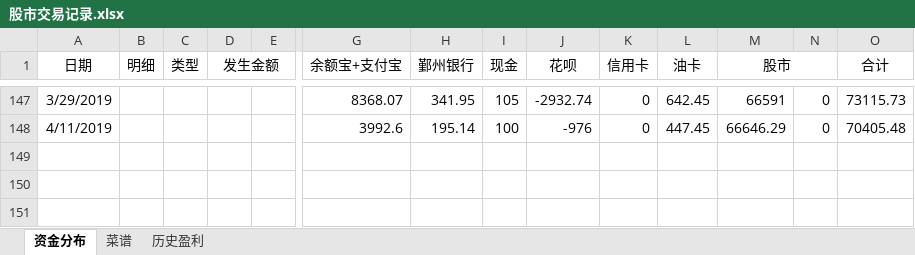
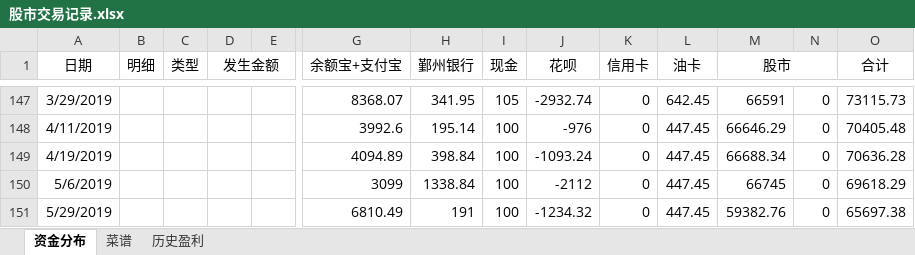
Before and after one commit to cestlaviefree/ife2018, an Excel workbook: 股市交易记录.xlsx, sheet 资金分布, drawn as a sheet; only a part is shown, gaps mark what is left out; values as stored, in another font and other column widths than the file's, no borders; rows hold the shown columns only; the diff names each change by its address in the sheet, - before the commit and + after, or states it on an @@ line.

```diff
--- a/股市交易记录.xlsx (sheet 资金分布)
+++ b/股市交易记录.xlsx (sheet 资金分布)
+row 149: 4/19/2019 |  |  |  |  | 4094.89 | 398.84 | 100 | -1093.24 | 0 | 447.45 | 66688.34 | 0 | 70636.28
+row 150: 5/6/2019 |  |  |  |  | 3099 | 1338.84 | 100 | -2112 | 0 | 447.45 | 66745 | 0 | 69618.29
+row 151: 5/29/2019 |  |  |  |  | 6810.49 | 191 | 100 | -1234.32 | 0 | 447.45 | 59382.76 | 0 | 65697.38
```
Also changed, not shown: sheet 历史盈利, 网站开发.xlsx.
